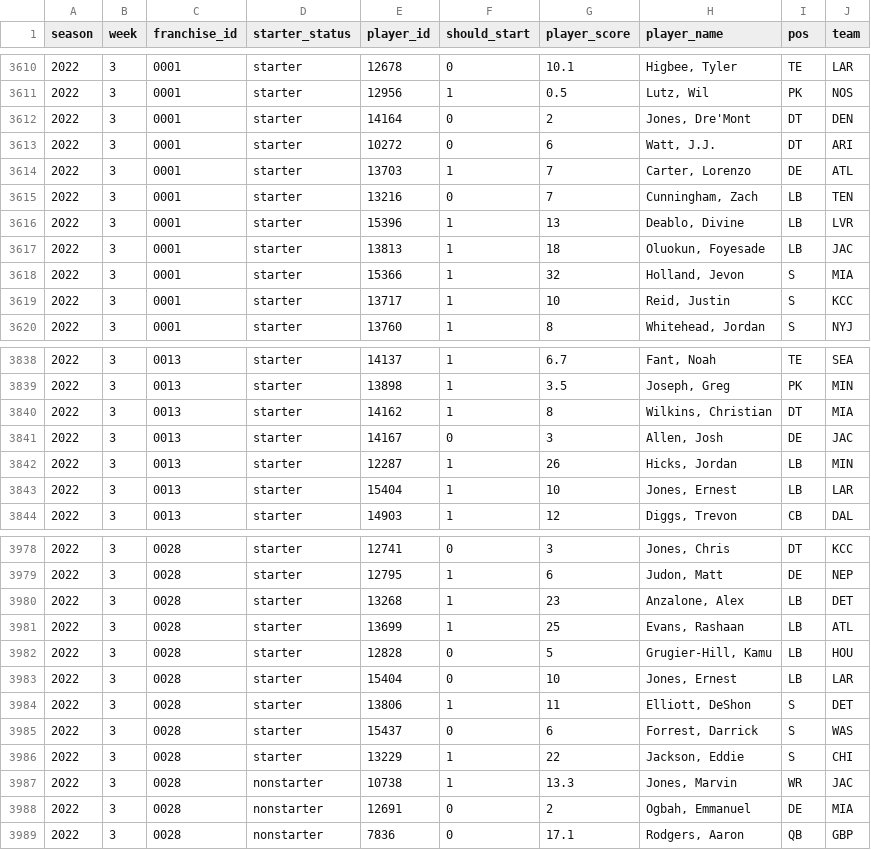
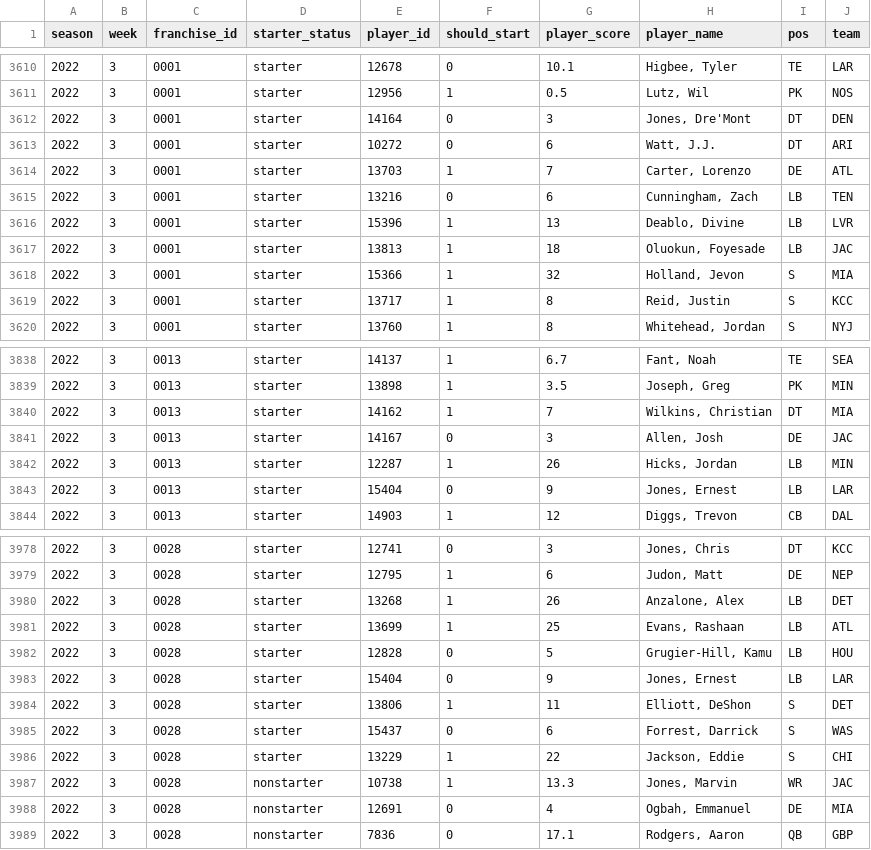
Before and after one commit to jak3sch/rfl, a CSV file: data/starter/rfl-starter-2022.csv, drawn as a sheet; only a part is shown, gaps mark what is left out; the diff covers the shown part only.

Commit message:
rfl starter data für 2022 aktualisiert

```diff
--- a/data/starter/rfl-starter-2022.csv
+++ b/data/starter/rfl-starter-2022.csv
@@ -3611,6 +3611,6 @@
 2022,3,"0001","starter","12956",1,0.5,"Lutz, Wil","PK","NOS"
-2022,3,"0001","starter","14164",0,2,"Jones, Dre'Mont","DT","DEN"
+2022,3,"0001","starter","14164",0,3,"Jones, Dre'Mont","DT","DEN"
 2022,3,"0001","starter","10272",0,6,"Watt, J.J.","DT","ARI"
 2022,3,"0001","starter","13703",1,7,"Carter, Lorenzo","DE","ATL"
-2022,3,"0001","starter","13216",0,7,"Cunningham, Zach","LB","TEN"
+2022,3,"0001","starter","13216",0,6,"Cunningham, Zach","LB","TEN"
 2022,3,"0001","starter","15396",1,13,"Deablo, Divine","LB","LVR"
@@ -3618,3 +3618,3 @@
 2022,3,"0001","starter","15366",1,32,"Holland, Jevon","S","MIA"
-2022,3,"0001","starter","13717",1,10,"Reid, Justin","S","KCC"
+2022,3,"0001","starter","13717",1,8,"Reid, Justin","S","KCC"
 2022,3,"0001","starter","13760",1,8,"Whitehead, Jordan","S","NYJ"
@@ -3839,6 +3839,6 @@
 2022,3,"0013","starter","13898",1,3.5,"Joseph, Greg","PK","MIN"
-2022,3,"0013","starter","14162",1,8,"Wilkins, Christian","DT","MIA"
+2022,3,"0013","starter","14162",1,7,"Wilkins, Christian","DT","MIA"
 2022,3,"0013","starter","14167",0,3,"Allen, Josh","DE","JAC"
 2022,3,"0013","starter","12287",1,26,"Hicks, Jordan","LB","MIN"
-2022,3,"0013","starter","15404",1,10,"Jones, Ernest","LB","LAR"
+2022,3,"0013","starter","15404",0,9,"Jones, Ernest","LB","LAR"
 2022,3,"0013","starter","14903",1,12,"Diggs, Trevon","CB","DAL"
@@ -3979,6 +3979,6 @@
 2022,3,"0028","starter","12795",1,6,"Judon, Matt","DE","NEP"
-2022,3,"0028","starter","13268",1,23,"Anzalone, Alex","LB","DET"
+2022,3,"0028","starter","13268",1,26,"Anzalone, Alex","LB","DET"
 2022,3,"0028","starter","13699",1,25,"Evans, Rashaan","LB","ATL"
 2022,3,"0028","starter","12828",0,5,"Grugier-Hill, Kamu","LB","HOU"
-2022,3,"0028","starter","15404",0,10,"Jones, Ernest","LB","LAR"
+2022,3,"0028","starter","15404",0,9,"Jones, Ernest","LB","LAR"
 2022,3,"0028","starter","13806",1,11,"Elliott, DeShon","S","DET"
@@ -3987,3 +3987,3 @@
 2022,3,"0028","nonstarter","10738",1,13.3,"Jones, Marvin","WR","JAC"
-2022,3,"0028","nonstarter","12691",0,2,"Ogbah, Emmanuel","DE","MIA"
+2022,3,"0028","nonstarter","12691",0,4,"Ogbah, Emmanuel","DE","MIA"
 2022,3,"0028","nonstarter","7836",0,17.1,"Rodgers, Aaron","QB","GBP"
```
Also changed, not shown: 52 edited cells elsewhere in this file, 1 other file.
